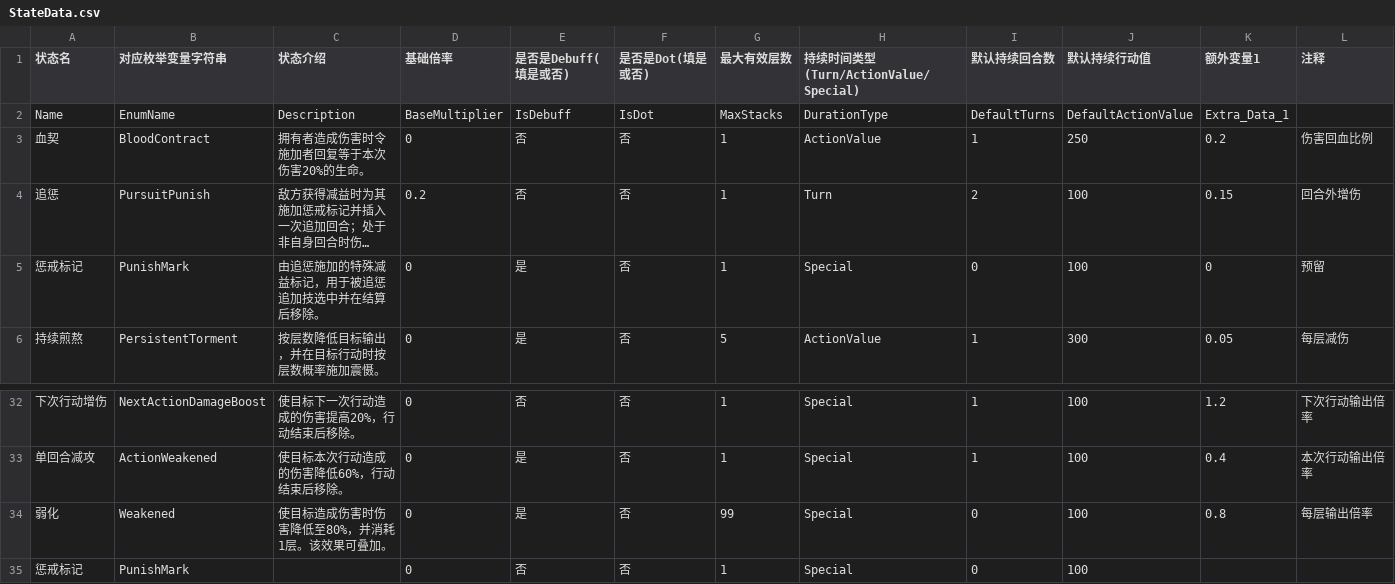
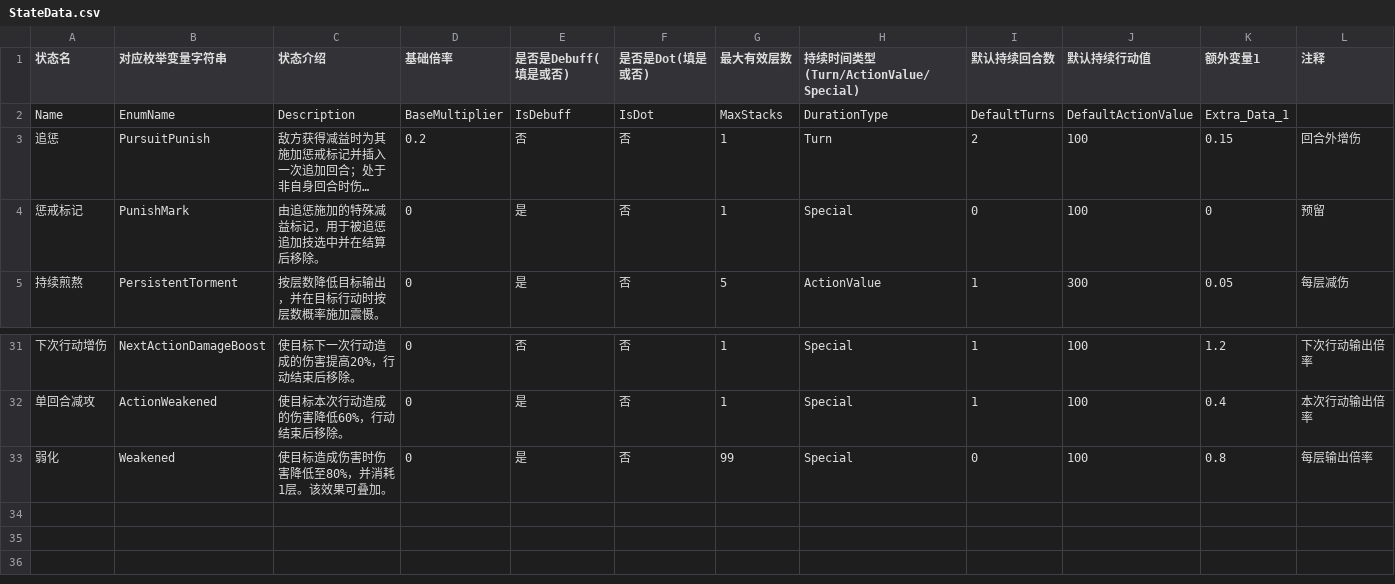
Before and after one commit to RyoBall/TurnChange, a CSV file: Assets/Data/StateData.csv, drawn as a sheet; only a part is shown, gaps mark what is left out; long unchanged cells end in …; rows hold the shown columns only; the diff names each change by its address in the sheet, - before the commit and + after, or states it on an @@ line.

```diff
--- a/Assets/Data/StateData.csv
+++ b/Assets/Data/StateData.csv
-row 3: 血契 | BloodContract | 拥有者造成伤害时令施加者回复等于本次伤害20%的生命。 | 0 | 否 | 否 | 1 | ActionValue | 1 | 250 | 0.2 | 伤害回血比例
-row 35: 惩戒标记 | PunishMark |  | 0 | 否 | 否 | 1 | Special | 0 | 100
```
Also changed, not shown: 40 other files.
